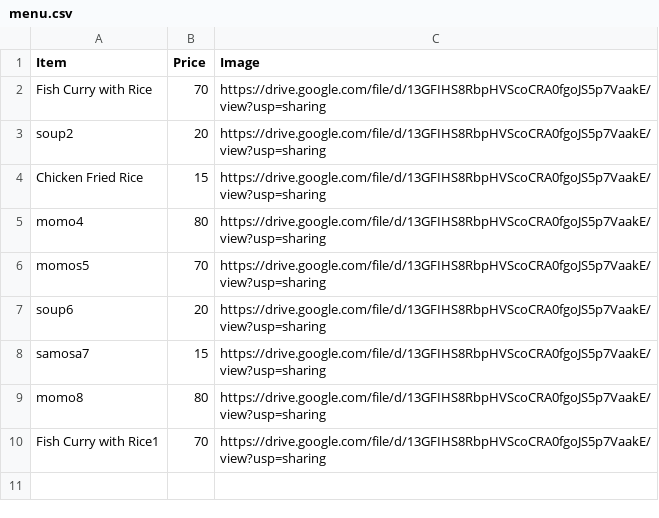
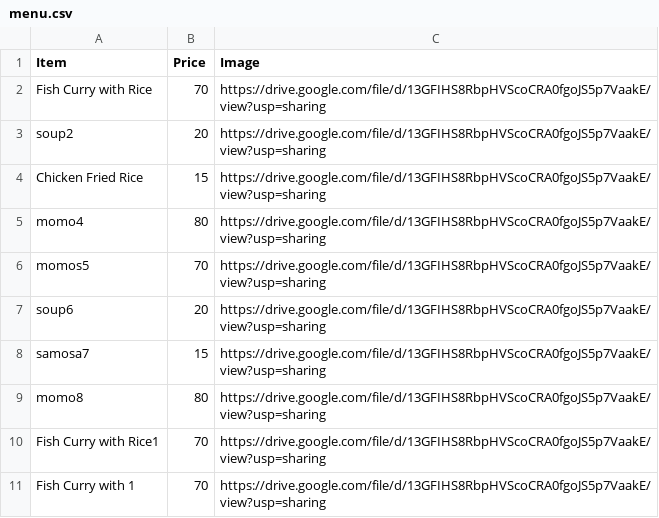
Before and after one commit to campus000/payment-app, a CSV file: menu.csv, drawn as a sheet; the diff names each change by its address in the sheet, - before the commit and + after, or states it on an @@ line.

Commit message:
Update menu.csv

```diff
--- a/menu.csv
+++ b/menu.csv
+row 11: Fish Curry with 1 | 70 | https://drive.google.com/file/d/13GFIHS8RbpHVScoCRA0fgoJS5p7VaakE/view?usp=sharing
```
